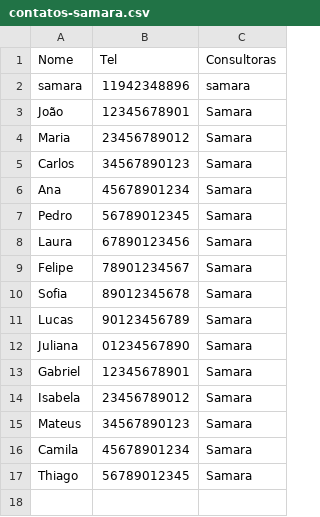
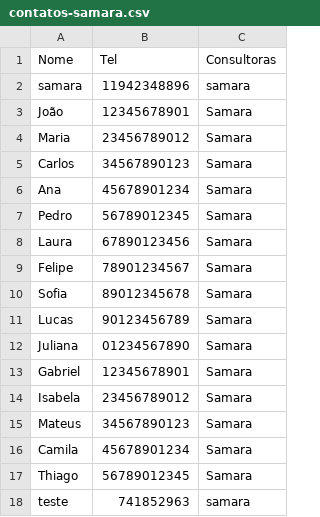
Before and after one commit to sousas2ds/Contatos, a CSV file: contatos-samara.csv, drawn as a sheet.

Commit message:
Atualizando contatos-samara.csv

```diff
--- a/contatos-samara.csv
+++ b/contatos-samara.csv
@@ -17 +17,2 @@ Camila;45678901234;Samara;
 Thiago;56789012345;Samara;
+teste;741852963;samara;
```
